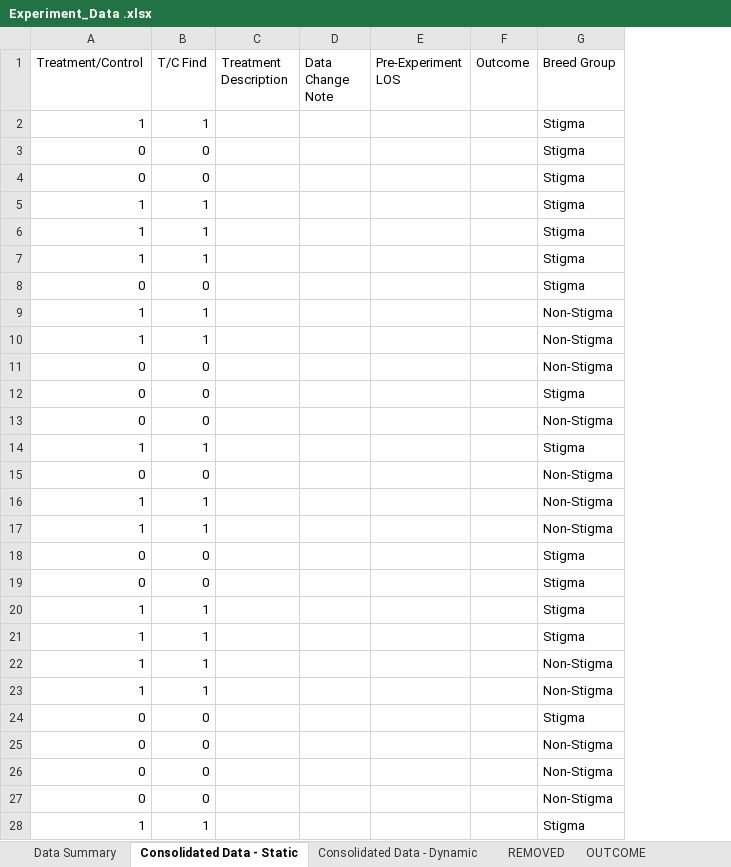
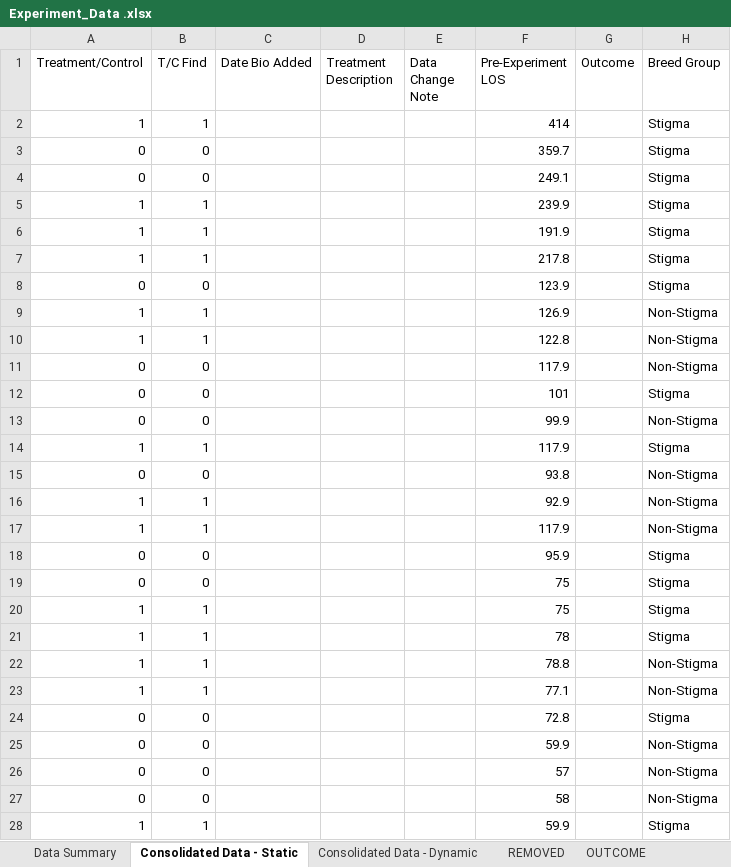
Before and after one commit to LanciottiSteven/w241_final_project, an Excel workbook: Steve_Work/Experiment_Data .xlsx, sheet Consolidated Data - Static, drawn as a sheet; only a part is shown; values as stored, in another font and other column widths than the file's, no borders; table styles not drawn; addresses are those after the commit; the diff covers the shown part only; the diff names each change by its address in the sheet, - before the commit and + after, or states it on an @@ line.

```diff
--- a/Steve_Work/Experiment_Data .xlsx (sheet Consolidated Data - Static)
+++ b/Steve_Work/Experiment_Data .xlsx (sheet Consolidated Data - Static)
+column C (Date Bio Added), empty
-F2 (Pre-Experiment LOS): (empty)
+F2 (Pre-Experiment LOS): 414
-F3 (Pre-Experiment LOS): (empty)
+F3 (Pre-Experiment LOS): 359.7
-F4 (Pre-Experiment LOS): (empty)
+F4 (Pre-Experiment LOS): 249.1
-F5 (Pre-Experiment LOS): (empty)
+F5 (Pre-Experiment LOS): 239.9
-F6 (Pre-Experiment LOS): (empty)
+F6 (Pre-Experiment LOS): 191.9
-F7 (Pre-Experiment LOS): (empty)
+F7 (Pre-Experiment LOS): 217.8
-F8 (Pre-Experiment LOS): (empty)
+F8 (Pre-Experiment LOS): 123.9
-F9 (Pre-Experiment LOS): (empty)
+F9 (Pre-Experiment LOS): 126.9
-F10 (Pre-Experiment LOS): (empty)
+F10 (Pre-Experiment LOS): 122.8
-F11 (Pre-Experiment LOS): (empty)
+F11 (Pre-Experiment LOS): 117.9
-F12 (Pre-Experiment LOS): (empty)
+F12 (Pre-Experiment LOS): 101
-F13 (Pre-Experiment LOS): (empty)
+F13 (Pre-Experiment LOS): 99.9
-F14 (Pre-Experiment LOS): (empty)
+F14 (Pre-Experiment LOS): 117.9
-F15 (Pre-Experiment LOS): (empty)
+F15 (Pre-Experiment LOS): 93.8
-F16 (Pre-Experiment LOS): (empty)
+F16 (Pre-Experiment LOS): 92.9
-F17 (Pre-Experiment LOS): (empty)
+F17 (Pre-Experiment LOS): 117.9
-F18 (Pre-Experiment LOS): (empty)
+F18 (Pre-Experiment LOS): 95.9
-F19:F20 (Pre-Experiment LOS): (empty)
+F19:F20 (Pre-Experiment LOS): 75
-F21 (Pre-Experiment LOS): (empty)
+F21 (Pre-Experiment LOS): 78
-F22 (Pre-Experiment LOS): (empty)
+F22 (Pre-Experiment LOS): 78.8
-F23 (Pre-Experiment LOS): (empty)
+F23 (Pre-Experiment LOS): 77.1
-F24 (Pre-Experiment LOS): (empty)
+F24 (Pre-Experiment LOS): 72.8
-F25 (Pre-Experiment LOS): (empty)
+F25 (Pre-Experiment LOS): 59.9
-F26 (Pre-Experiment LOS): (empty)
+F26 (Pre-Experiment LOS): 57
-F27 (Pre-Experiment LOS): (empty)
+F27 (Pre-Experiment LOS): 58
-F28 (Pre-Experiment LOS): (empty)
+F28 (Pre-Experiment LOS): 59.9
```
Also changed, not shown: 17 edited cells elsewhere in this sheet, formulas that keep their value, 2 other files.
